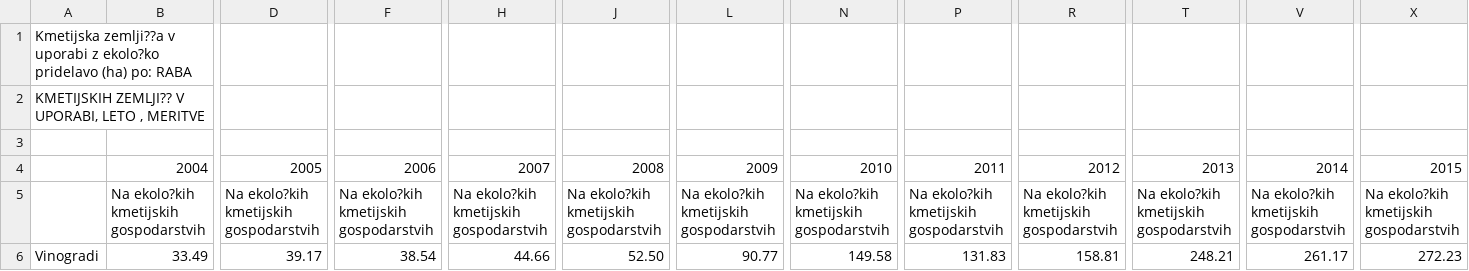
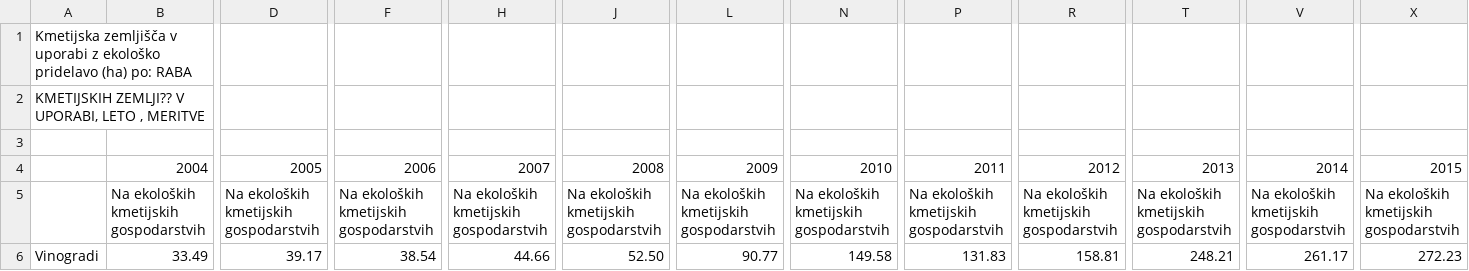
Before and after one commit to mpracek/APPR-2017-18, a CSV file: podatki/ekoloska_pridelav.csv, drawn as a sheet; only a part is shown, gaps mark what is left out; the diff covers the shown part only; the diff names each change by its address in the sheet, - before the commit and + after, or states it on an @@ line.

```diff
--- a/podatki/ekoloska_pridelav.csv
+++ b/podatki/ekoloska_pridelav.csv
-A1: Kmetijska zemlji??a v uporabi z ekolo?ko pridelavo (ha)…
+A1: Kmetijska zemljišča v uporabi z ekološko pridelavo (ha)…
-B5: Na ekolo?kih kmetijskih gospodarstvih
+B5: Na ekoloških kmetijskih gospodarstvih
-D5: Na ekolo?kih kmetijskih gospodarstvih
+D5: Na ekoloških kmetijskih gospodarstvih
-F5: Na ekolo?kih kmetijskih gospodarstvih
+F5: Na ekoloških kmetijskih gospodarstvih
-H5: Na ekolo?kih kmetijskih gospodarstvih
+H5: Na ekoloških kmetijskih gospodarstvih
-J5: Na ekolo?kih kmetijskih gospodarstvih
+J5: Na ekoloških kmetijskih gospodarstvih
-L5: Na ekolo?kih kmetijskih gospodarstvih
+L5: Na ekoloških kmetijskih gospodarstvih
-N5: Na ekolo?kih kmetijskih gospodarstvih
+N5: Na ekoloških kmetijskih gospodarstvih
-P5: Na ekolo?kih kmetijskih gospodarstvih
+P5: Na ekoloških kmetijskih gospodarstvih
-R5: Na ekolo?kih kmetijskih gospodarstvih
+R5: Na ekoloških kmetijskih gospodarstvih
-T5: Na ekolo?kih kmetijskih gospodarstvih
+T5: Na ekoloških kmetijskih gospodarstvih
-V5: Na ekolo?kih kmetijskih gospodarstvih
+V5: Na ekoloških kmetijskih gospodarstvih
-X5: Na ekolo?kih kmetijskih gospodarstvih
+X5: Na ekoloških kmetijskih gospodarstvih
```
Also changed, not shown: 1 edited cell elsewhere in this file, podatki/gojitvena_oblika.csv, podatki/nagib.csv, 9 other files.
